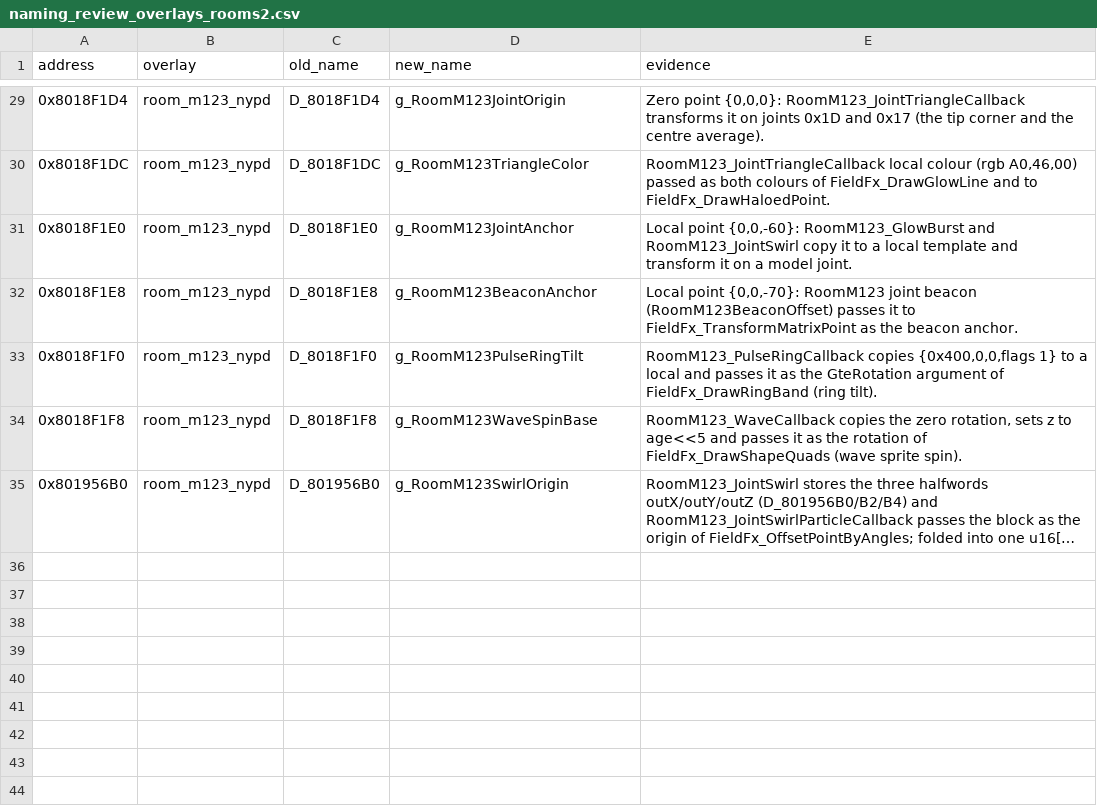
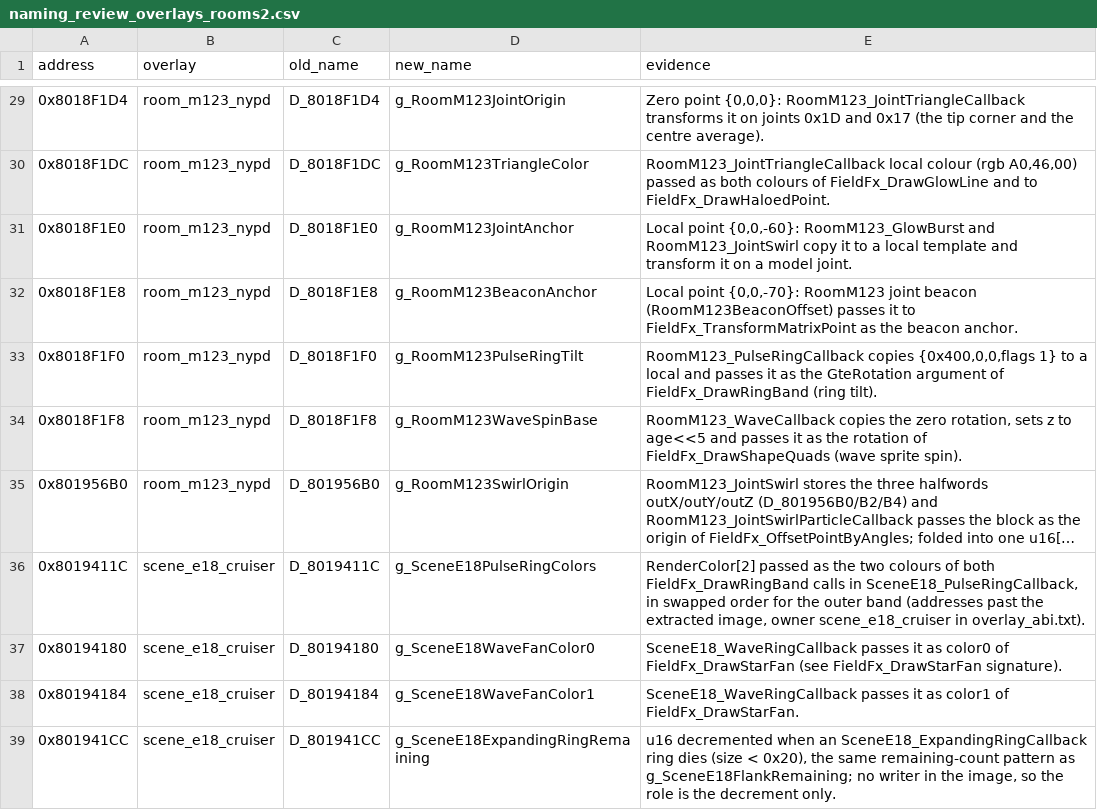
Before and after one commit to FeverDreams420/parasite-eve-decomp, a CSV file: docs/naming_review_overlays_rooms2.csv, drawn as a sheet; only a part is shown, gaps mark what is left out; long unchanged cells end in …; the diff names each change by its address in the sheet, - before the commit and + after, or states it on an @@ line.

Commit message:
Name scene_e18 ring colours, fan colours and ring counter

```diff
--- a/docs/naming_review_overlays_rooms2.csv
+++ b/docs/naming_review_overlays_rooms2.csv
+row 36: 0x8019411C | scene_e18_cruiser | D_8019411C | g_SceneE18PulseRingColors | RenderColor[2] passed as the two colours of both FieldFx_DrawRingBand calls in SceneE18_PulseRingCallback, in swapped order for the outer band (addresses past the extracted image, owner scene_e18_cruiser in overlay_abi.txt).
+row 37: 0x80194180 | scene_e18_cruiser | D_80194180 | g_SceneE18WaveFanColor0 | SceneE18_WaveRingCallback passes it as color0 of FieldFx_DrawStarFan (see FieldFx_DrawStarFan signature).
+row 38: 0x80194184 | scene_e18_cruiser | D_80194184 | g_SceneE18WaveFanColor1 | SceneE18_WaveRingCallback passes it as color1 of FieldFx_DrawStarFan.
+row 39: 0x801941CC | scene_e18_cruiser | D_801941CC | g_SceneE18ExpandingRingRemaining | u16 decremented when an SceneE18_ExpandingRingCallback ring dies (size < 0x20), the same remaining-count pattern as g_SceneE18FlankRemaining; no writer in the image, so the role is the decrement only.
```
Also changed, not shown: 5 other files.
